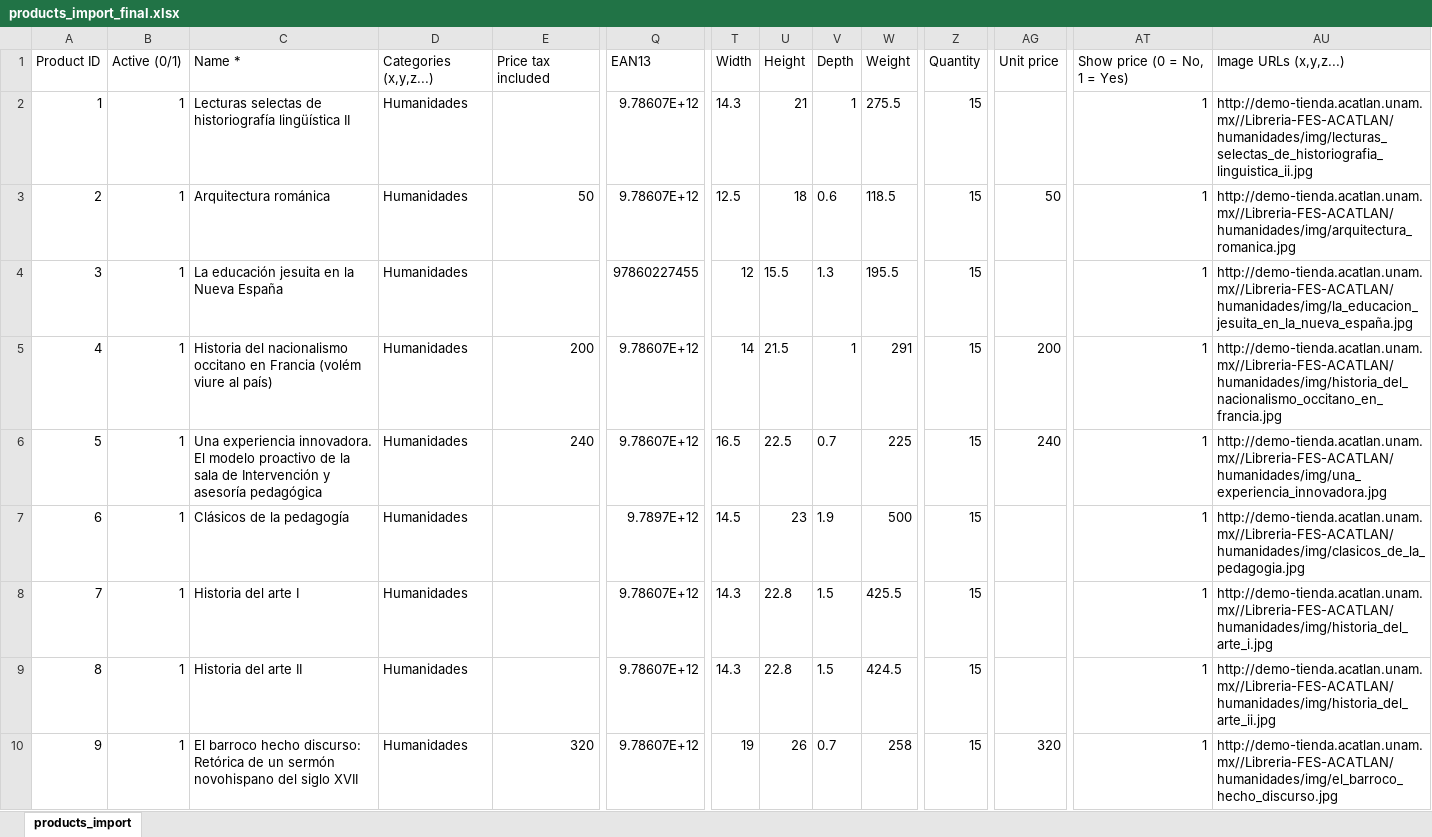
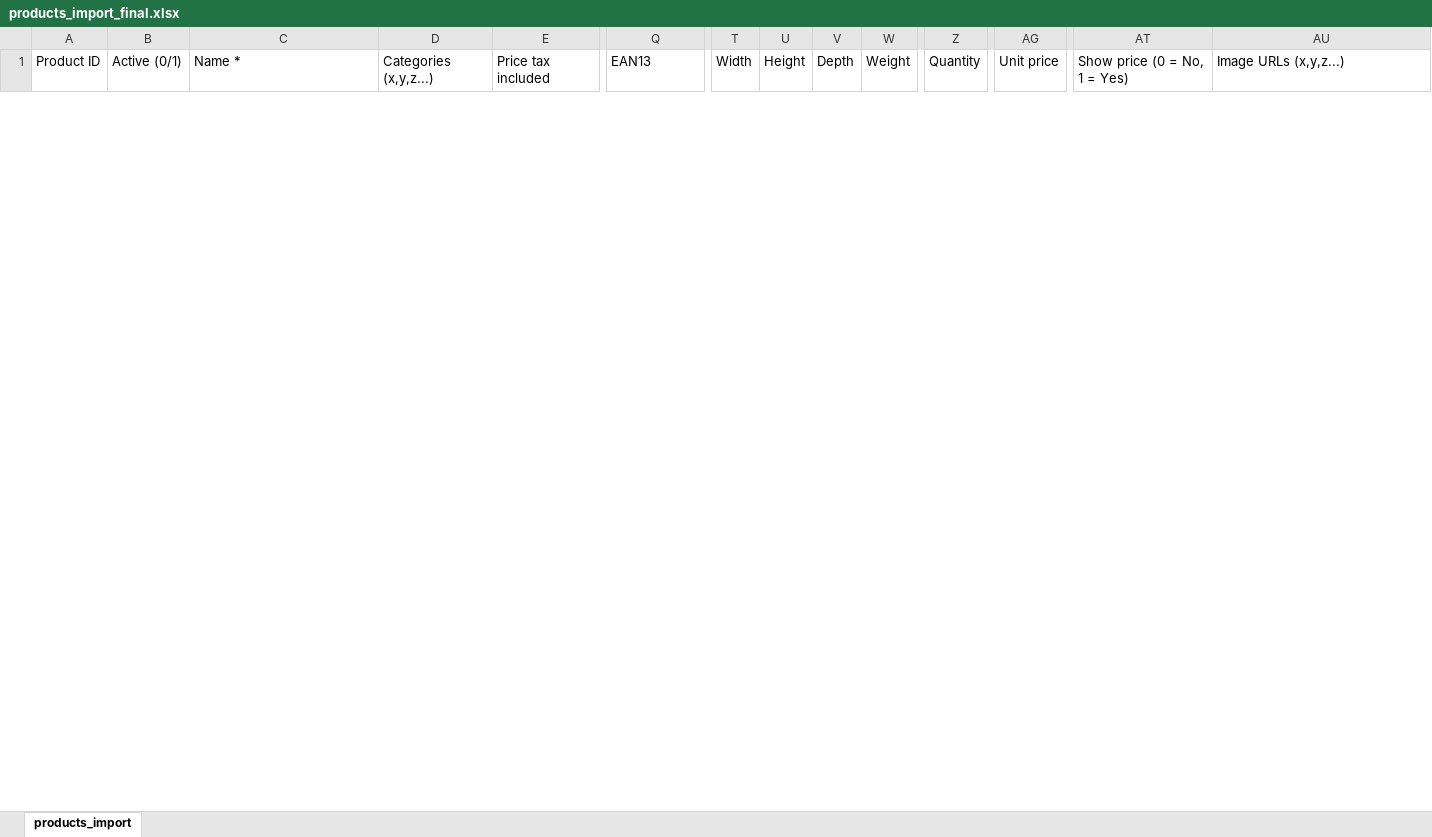
Before and after one commit to TRMIKO/Libreria-FES-ACATLAN, an Excel workbook: divulgacioncientifica/products_import_final.xlsx, sheet products_import, drawn as a sheet; only a part is shown, gaps mark what is left out; values as stored, in another font and other column widths than the file's, no borders; removed rows and columns are numbered as before the commit, all else as after; rows hold the shown columns only; the diff covers the shown part only; the diff names each change by its address in the sheet, - before the commit and + after, or states it on an @@ line.

```diff
--- a/divulgacioncientifica/products_import_final.xlsx (sheet products_import)
+++ b/divulgacioncientifica/products_import_final.xlsx (sheet products_import)
-row 2: 1 | 1 | Lecturas selectas de historiografía lingüística II | Humanidades |  | 9.78607E+12 | 14.3 | 21 | 1 | 275.5 | 15 |  | 1 | http://demo-tienda.acatlan.unam.mx//Libreria-FES-ACATLAN/humanidades/img/lecturas_selectas_de_historiografia_linguistica_ii.jpg
-row 3: 2 | 1 | Arquitectura románica | Humanidades | 50 | 9.78607E+12 | 12.5 | 18 | 0.6 | 118.5 | 15 | 50 | 1 | http://demo-tienda.acatlan.unam.mx//Libreria-FES-ACATLAN/humanidades/img/arquitectura_romanica.jpg
-row 4: 3 | 1 | La educación jesuita en la Nueva España | Humanidades |  | 97860227455 | 12 | 15.5 | 1.3 | 195.5 | 15 |  | 1 | http://demo-tienda.acatlan.unam.mx//Libreria-FES-ACATLAN/humanidades/img/la_educacion_jesuita_en_la_nueva_españa.jpg
-row 5: 4 | 1 | Historia del nacionalismo occitano en Francia (volém viure al país) | Humanidades | 200 | 9.78607E+12 | 14 | 21.5 | 1 | 291 | 15 | 200 | 1 | http://demo-tienda.acatlan.unam.mx//Libreria-FES-ACATLAN/humanidades/img/historia_del_nacionalismo_occitano_en_francia.jpg
-row 6: 5 | 1 | Una experiencia innovadora. El modelo proactivo de la sala de Intervención y asesoría pedagógica | Humanidades | 240 | 9.78607E+12 | 16.5 | 22.5 | 0.7 | 225 | 15 | 240 | 1 | http://demo-tienda.acatlan.unam.mx//Libreria-FES-ACATLAN/humanidades/img/una_experiencia_innovadora.jpg
-row 7: 6 | 1 | Clásicos de la pedagogía | Humanidades |  | 9.7897E+12 | 14.5 | 23 | 1.9 | 500 | 15 |  | 1 | http://demo-tienda.acatlan.unam.mx//Libreria-FES-ACATLAN/humanidades/img/clasicos_de_la_pedagogia.jpg
-row 8: 7 | 1 | Historia del arte I | Humanidades |  | 9.78607E+12 | 14.3 | 22.8 | 1.5 | 425.5 | 15 |  | 1 | http://demo-tienda.acatlan.unam.mx//Libreria-FES-ACATLAN/humanidades/img/historia_del_arte_i.jpg
-row 9: 8 | 1 | Historia del arte II | Humanidades |  | 9.78607E+12 | 14.3 | 22.8 | 1.5 | 424.5 | 15 |  | 1 | http://demo-tienda.acatlan.unam.mx//Libreria-FES-ACATLAN/humanidades/img/historia_del_arte_ii.jpg
-row 10: 9 | 1 | El barroco hecho discurso: Retórica de un sermón novohispano del siglo XVII | Humanidades | 320 | 9.78607E+12 | 19 | 26 | 0.7 | 258 | 15 | 320 | 1 | http://demo-tienda.acatlan.unam.mx//Libreria-FES-ACATLAN/humanidades/img/el_barroco_hecho_discurso.jpg
```
Also changed, not shown: 23 added rows and 20 removed rows elsewhere in this sheet, cienciasjuridicas/products_import_final.xlsx, cienciassocioeconomicas/products_import_final.xlsx, 5 other files.
